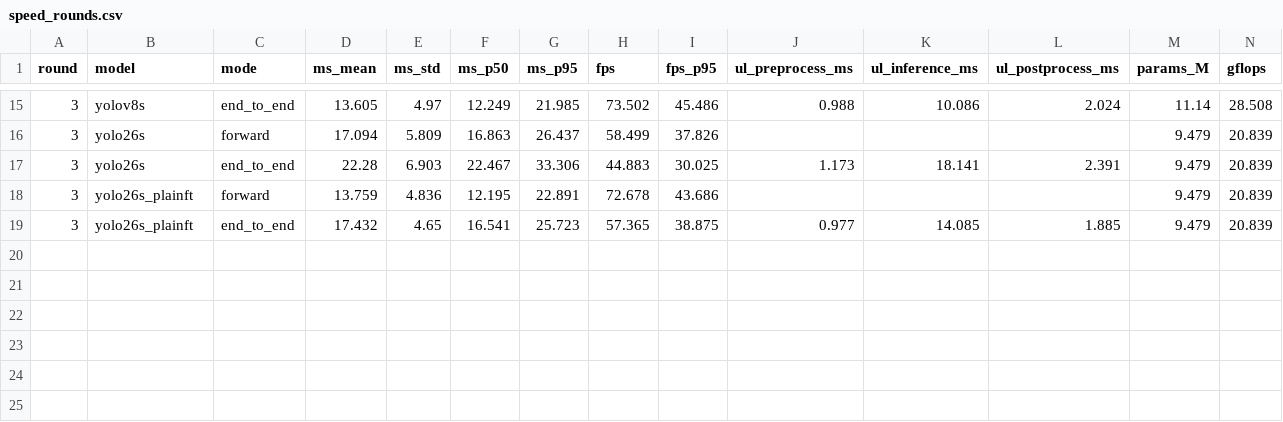
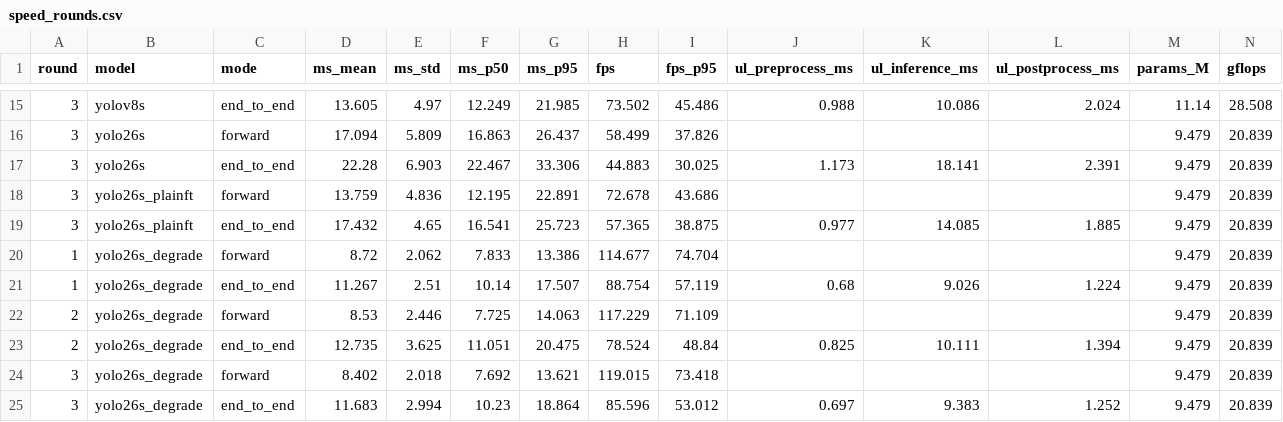
Before and after one commit to Dhananjay-Vaidya/aerovision-aircraft-detection, a CSV file: results/speed_rounds.csv, drawn as a sheet; only a part is shown, gaps mark what is left out; rows hold the shown columns only; the diff names each change by its address in the sheet, - before the commit and + after, or states it on an @@ line.

```diff
--- a/results/speed_rounds.csv
+++ b/results/speed_rounds.csv
+row 20: 1 | yolo26s_degrade | forward | 8.72 | 2.062 | 7.833 | 13.386 | 114.677 | 74.704 |  |  |  | 9.479 | 20.839
+row 21: 1 | yolo26s_degrade | end_to_end | 11.267 | 2.51 | 10.14 | 17.507 | 88.754 | 57.119 | 0.68 | 9.026 | 1.224 | 9.479 | 20.839
+row 22: 2 | yolo26s_degrade | forward | 8.53 | 2.446 | 7.725 | 14.063 | 117.229 | 71.109 |  |  |  | 9.479 | 20.839
+row 23: 2 | yolo26s_degrade | end_to_end | 12.735 | 3.625 | 11.051 | 20.475 | 78.524 | 48.84 | 0.825 | 10.111 | 1.394 | 9.479 | 20.839
+row 24: 3 | yolo26s_degrade | forward | 8.402 | 2.018 | 7.692 | 13.621 | 119.015 | 73.418 |  |  |  | 9.479 | 20.839
+row 25: 3 | yolo26s_degrade | end_to_end | 11.683 | 2.994 | 10.23 | 18.864 | 85.596 | 53.012 | 0.697 | 9.383 | 1.252 | 9.479 | 20.839
```
Also changed, not shown: 23 other files.
